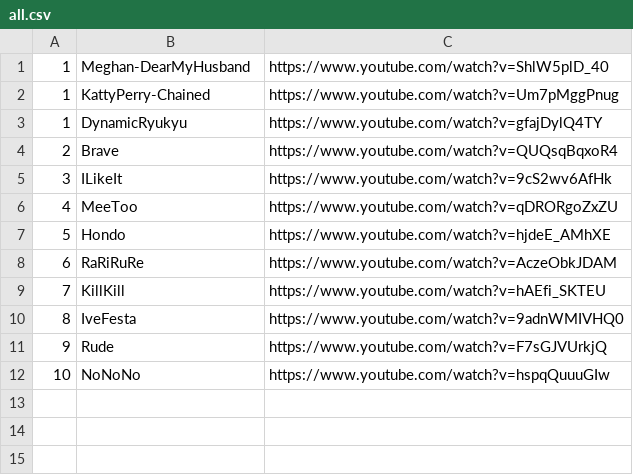
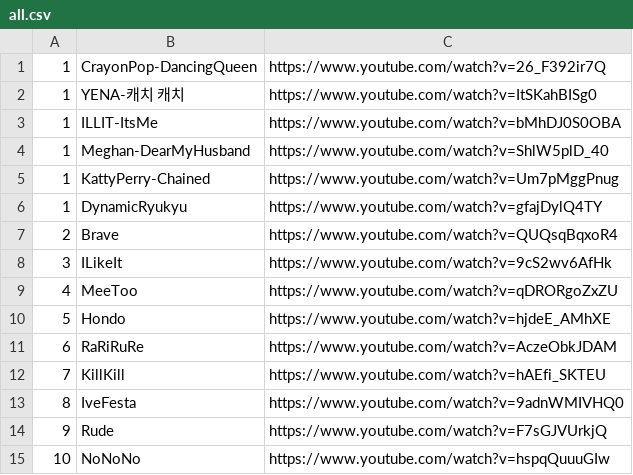
Before and after one commit to chenben514/learn, a CSV file: data/cejk/song/pop5/all.csv, drawn as a sheet; the diff names each change by its address in the sheet, - before the commit and + after, or states it on an @@ line.

Commit message:
20260823_1240

```diff
--- a/data/cejk/song/pop5/all.csv
+++ b/data/cejk/song/pop5/all.csv
+row 1: 1 | CrayonPop-DancingQueen | https://www.youtube.com/watch?v=26_F392ir7Q
+row 2: 1 | YENA-캐치 캐치 | https://www.youtube.com/watch?v=ItSKahBISg0
+row 3: 1 | ILLIT-ItsMe | https://www.youtube.com/watch?v=bMhDJ0S0OBA
```
